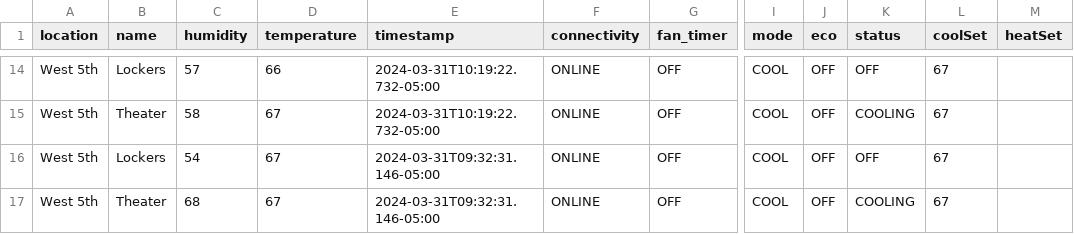
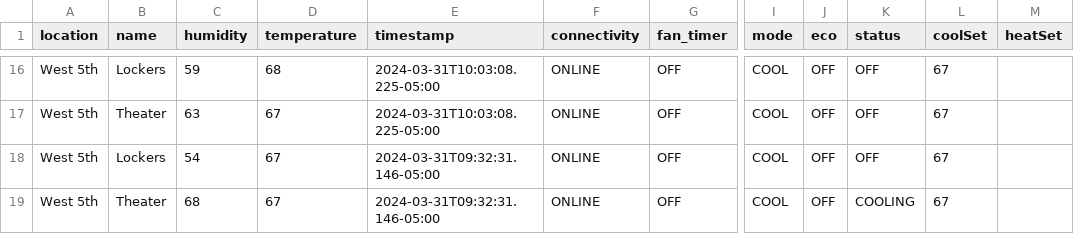
Before and after one commit to kevincolten/thermostat-monitor, a CSV file: 2024-03-31.csv, drawn as a sheet; only a part is shown, gaps mark what is left out; addresses are those after the commit; the diff covers the shown part only; the diff names each change by its address in the sheet, - before the commit and + after, or states it on an @@ line.

```diff
--- a/2024-03-31.csv
+++ b/2024-03-31.csv
-C16 (humidity): 57
+C16 (humidity): 59
-D16 (temperature): 66
+D16 (temperature): 68
-E16:E17 (timestamp): 2024-03-31T10:19:22.732-05:00
+E16:E17 (timestamp): 2024-03-31T10:03:08.225-05:00
-C17 (humidity): 58
+C17 (humidity): 63
-K17 (status): COOLING
+K17 (status): OFF
```
Also changed, not shown: 2 added rows and 35 edited cells elsewhere in this file, 1 other file.
